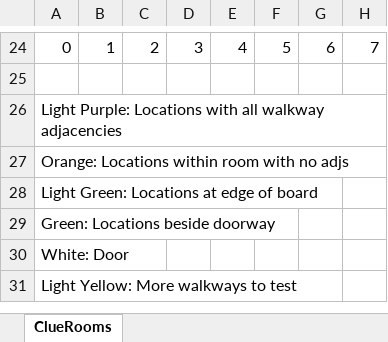
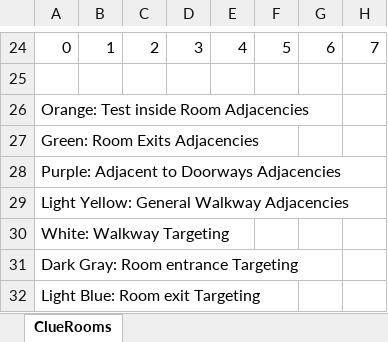
Before and after one commit to amacdougall2/ClueGame, an Excel workbook: ClueRooms_AdjTest.xlsx, sheet ClueRooms, drawn as a sheet; only a part is shown, gaps mark what is left out; values as stored, in another font and other column widths than the file's, no cell formats; rows hold the shown columns only; the diff names each change by its address in the sheet, - before the commit and + after, or states it on an @@ line.

Commit message:
completed all functioning tests: Note, all work was done pair programming excluding work done on 3-13 (Tyler Zudan's most recent commit). This work was done individually due to the large snowfall.

```diff
--- a/ClueRooms_AdjTest.xlsx (sheet ClueRooms)
+++ b/ClueRooms_AdjTest.xlsx (sheet ClueRooms)
-A26: Light Purple: Locations with all walkway adjacencies
+A26: Orange: Test inside Room Adjacencies
-A27: Orange: Locations within room with no adjs
+A27: Green: Room Exits Adjacencies
-A28: Light Green: Locations at edge of board
+A28: Purple: Adjacent to Doorways Adjacencies
-A29: Green: Locations beside doorway
+A29: Light Yellow: General Walkway Adjacencies
-A30: White: Door
+A30: White: Walkway Targeting
-A31: Light Yellow: More walkways to test
+A31: Dark Gray: Room entrance Targeting
+row 32: Light Blue: Room exit Targeting
```
Also changed, not shown: cell formats, 1 other file.
